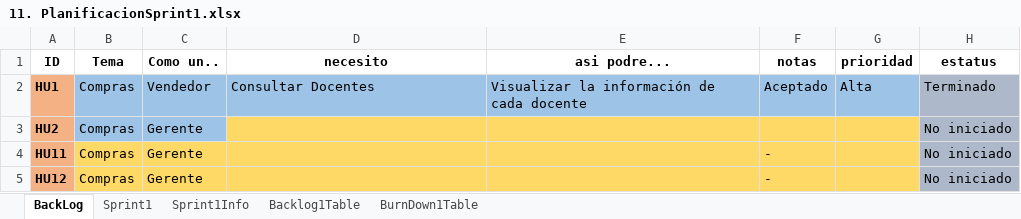
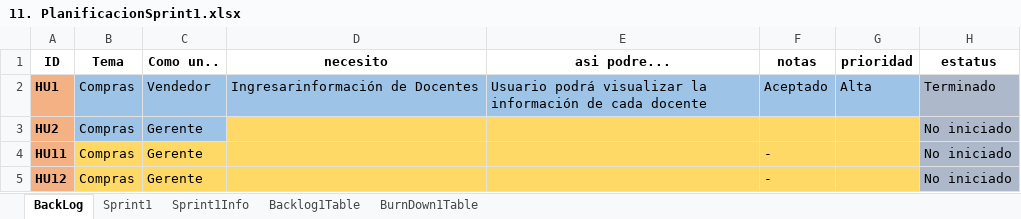
Before and after one commit to kings952/Grupo-MET-de-Software, an Excel workbook: ProyectoWeb/3SCRUM/11. PlanificacionSprint1.xlsx, sheet BackLog, drawn as a sheet; values as stored, in another font and other column widths than the file's, no borders; the diff names each change by its address in the sheet, - before the commit and + after, or states it on an @@ line.

Commit message:
Update 11. PlanificacionSprint1.xlsx
cambio nombre

```diff
--- a/ProyectoWeb/3SCRUM/11. PlanificacionSprint1.xlsx (sheet BackLog)
+++ b/ProyectoWeb/3SCRUM/11. PlanificacionSprint1.xlsx (sheet BackLog)
-D2 (necesito): Consultar Docentes
+D2 (necesito): Ingresarinformación de Docentes
-E2 (asi podre...): Visualizar la información…
+E2 (asi podre...): Usuario podrá visualizar la información…
```
